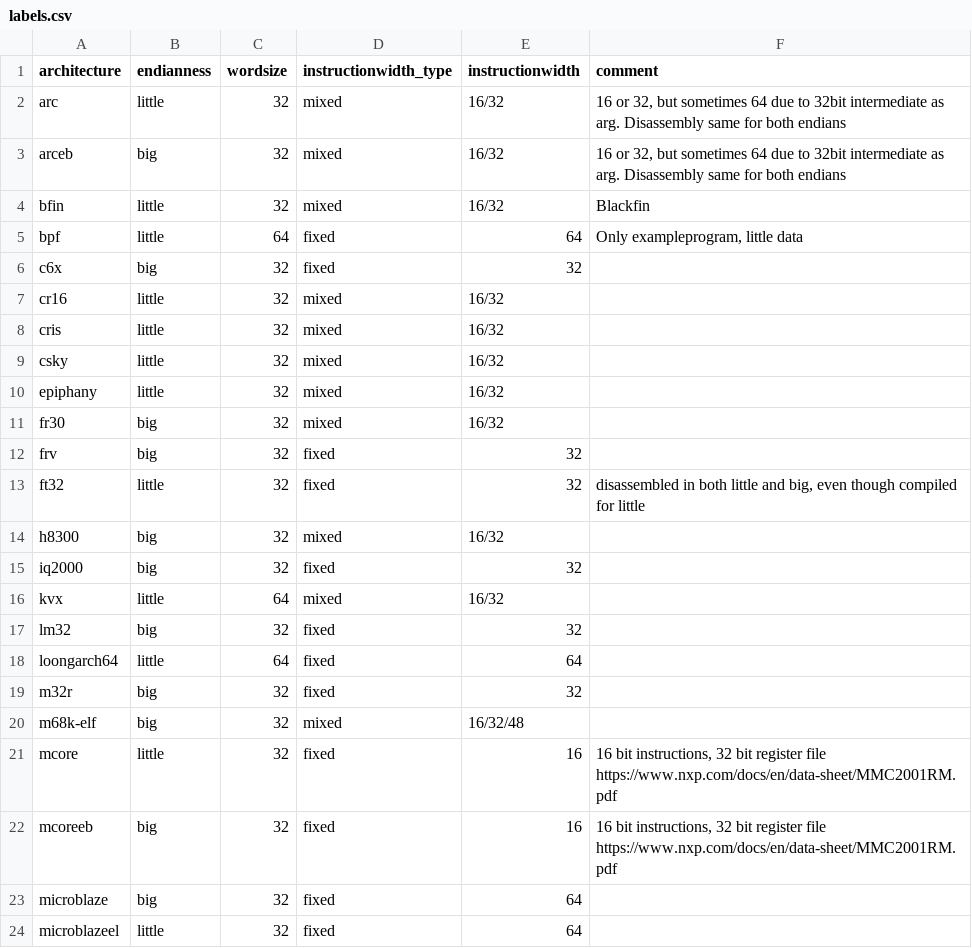
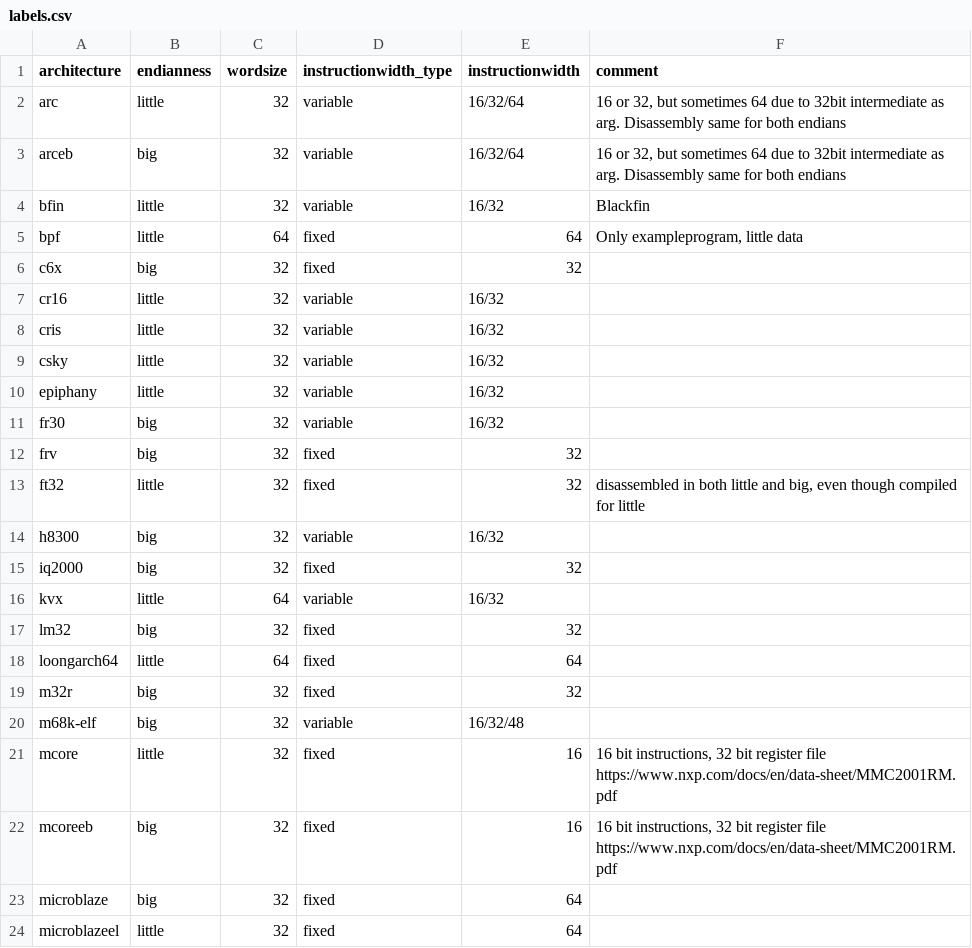
Before and after one commit to mikkelsvartveit/thesis, a CSV file: masterproject/crosscompiler/results/labels.csv, drawn as a sheet; only a part is shown; the diff covers the shown part only.

```diff
--- a/masterproject/crosscompiler/results/labels.csv
+++ b/masterproject/crosscompiler/results/labels.csv
@@ -1,17 +1,17 @@
 architecture;endianness;wordsize;instructionwidth_type;instructionwidth;comment
-arc;little;32;mixed;16/32;16 or 32, but sometimes 64 due to 32bit intermediate as arg. Disassembly same for both endians
-arceb;big;32;mixed;16/32;16 or 32, but sometimes 64 due to 32bit intermediate as arg. Disassembly same for both endians
-bfin;little;32;mixed;16/32;Blackfin
+arc;little;32;variable;16/32/64;16 or 32, but sometimes 64 due to 32bit intermediate as arg. Disassembly same for both endians
+arceb;big;32;variable;16/32/64;16 or 32, but sometimes 64 due to 32bit intermediate as arg. Disassembly same for both endians
+bfin;little;32;variable;16/32;Blackfin
 bpf;little;64;fixed;64;Only exampleprogram, little data
 c6x;big;32;fixed;32;
-cr16;little;32;mixed;16/32;
-cris;little;32;mixed;16/32;
-csky;little;32;mixed;16/32;
-epiphany;little;32;mixed;16/32;
-fr30;big;32;mixed;16/32;
+cr16;little;32;variable;16/32;
+cris;little;32;variable;16/32;
+csky;little;32;variable;16/32;
+epiphany;little;32;variable;16/32;
+fr30;big;32;variable;16/32;
 frv;big;32;fixed;32;
 ft32;little;32;fixed;32;disassembled in both little and big, even though compiled for little
-h8300;big;32;mixed;16/32;
+h8300;big;32;variable;16/32;
 iq2000;big;32;fixed;32;
-kvx;little;64;mixed;16/32;
+kvx;little;64;variable;16/32;
 lm32;big;32;fixed;32;
@@ -19,3 +19,3 @@ loongarch64;little;64;fixed;64;
 m32r;big;32;fixed;32;
-m68k-elf;big;32;mixed;16/32/48;
+m68k-elf;big;32;variable;16/32/48;
 mcore;little;32;fixed;16;16 bit instructions, 32 bit register file https://www.nxp.com/docs/en/data-sheet/MMC2001RM.pdf
```
Also changed, not shown: 3 removed rows and 8 edited cells elsewhere in this file, masterproject/crosscompiler/results/report.csv, 5 other files.
